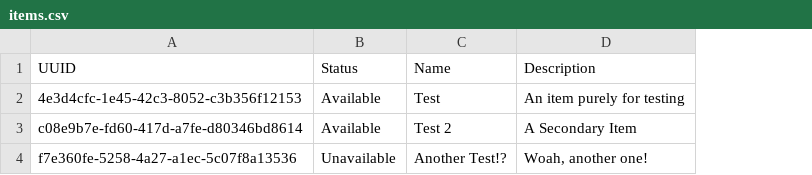
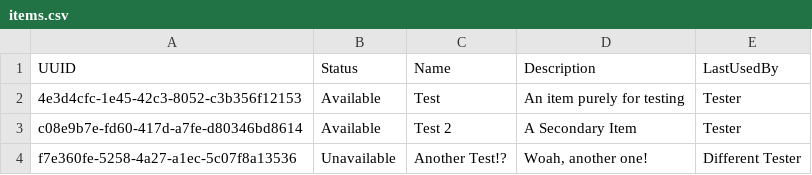
Before and after one commit to ZanderPeterson/L3DIT-InventoryManagement, a CSV file: local_data/items.csv, drawn as a sheet; the diff names each change by its address in the sheet, - before the commit and + after, or states it on an @@ line.

Commit message:
Stored Name of Person Checking Out

```diff
--- a/local_data/items.csv
+++ b/local_data/items.csv
+column E (LastUsedBy), rows 2-4: Tester | Tester | Different Tester
```
Also changed, not shown: 2 other files.
